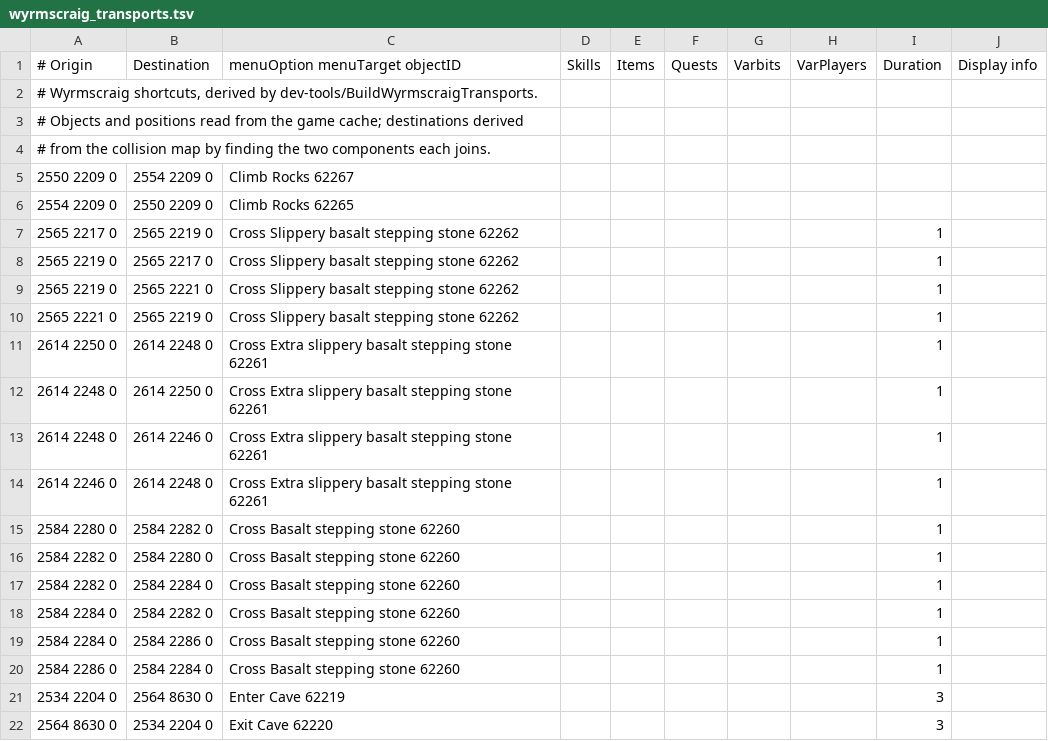
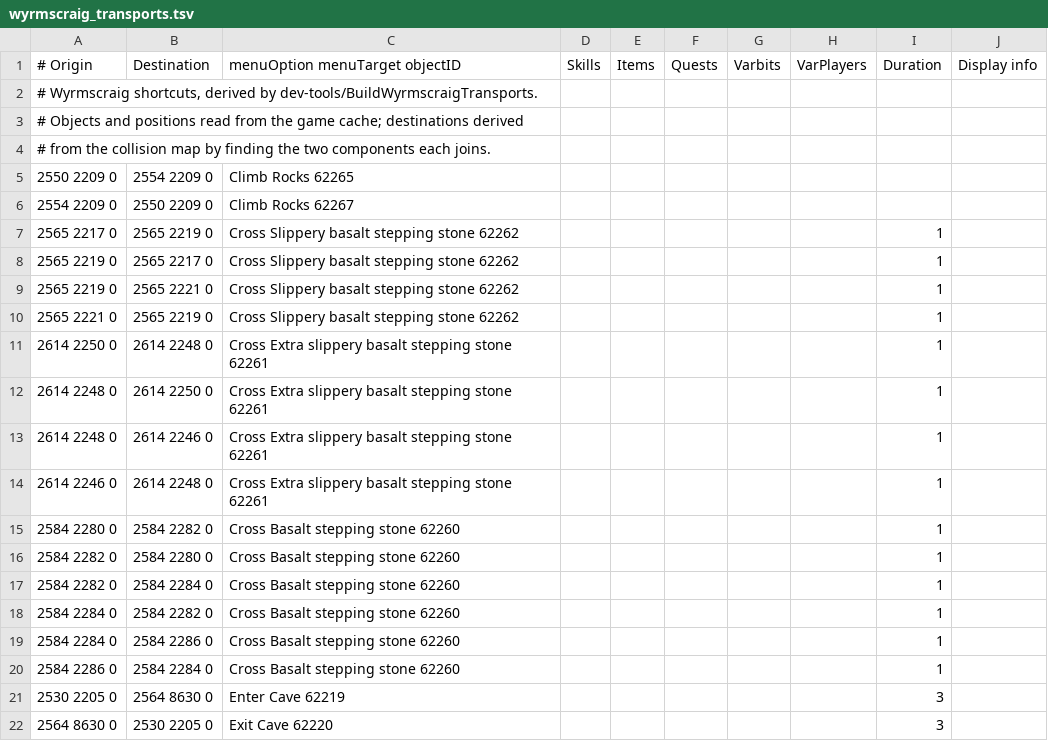
Before and after one commit to Varzeki/golems-dont-die, a TSV file: dev-tools/transports/wyrmscraig_transports.tsv, drawn as a sheet.

```diff
--- a/dev-tools/transports/wyrmscraig_transports.tsv
+++ b/dev-tools/transports/wyrmscraig_transports.tsv
@@ -4,4 +4,4 @@
 # from the collision map by finding the two components each joins.
-2550 2209 0	2554 2209 0	Climb Rocks 62267							
-2554 2209 0	2550 2209 0	Climb Rocks 62265							
+2550 2209 0	2554 2209 0	Climb Rocks 62265							
+2554 2209 0	2550 2209 0	Climb Rocks 62267							
 2565 2217 0	2565 2219 0	Cross Slippery basalt stepping stone 62262						1	
@@ -20,3 +20,3 @@
 2584 2286 0	2584 2284 0	Cross Basalt stepping stone 62260						1	
-2534 2204 0	2564 8630 0	Enter Cave 62219						3	
-2564 8630 0	2534 2204 0	Exit Cave 62220						3	
+2530 2205 0	2564 8630 0	Enter Cave 62219						3	
+2564 8630 0	2530 2205 0	Exit Cave 62220						3	
```
Also changed, not shown: 57 other files.
